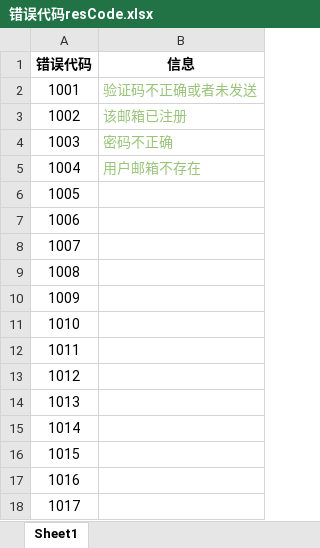
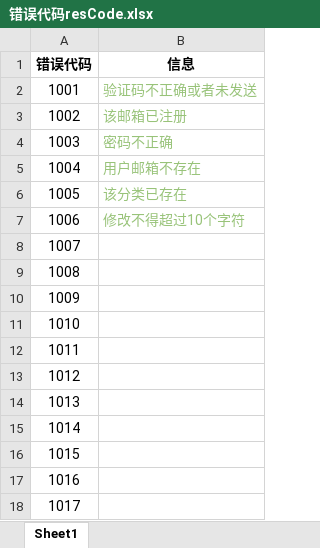
Before and after one commit to super-little-star/vue-admin, an Excel workbook: Word/错误代码resCode.xlsx, sheet Sheet1, drawn as a sheet; values as stored, in another font and other column widths than the file's, no borders; the diff names each change by its address in the sheet, - before the commit and + after, or states it on an @@ line.

Commit message:
文档更新

```diff
--- a/Word/错误代码resCode.xlsx (sheet Sheet1)
+++ b/Word/错误代码resCode.xlsx (sheet Sheet1)
-B6 (信息): (empty)
+B6 (信息): 该分类已存在
-B7 (信息): (empty)
+B7 (信息): 修改不得超过10个字符
```
